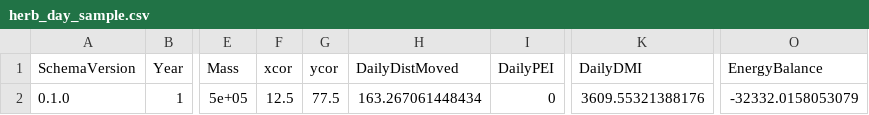
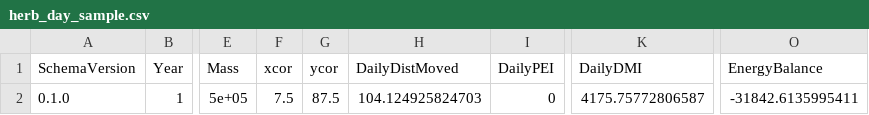
Before and after one commit to BWBrook/herbivoreTTR-legacy, a CSV file: inst/extdata/parity/herb_day_sample.csv, drawn as a sheet; only a part is shown, gaps mark what is left out; the diff names each change by its address in the sheet, - before the commit and + after, or states it on an @@ line.

Commit message:
Fix WP-0.4.4 parity fixture for CI

```diff
--- a/inst/extdata/parity/herb_day_sample.csv
+++ b/inst/extdata/parity/herb_day_sample.csv
-F2 (xcor): 12.5
+F2 (xcor): 7.5
-G2 (ycor): 77.5
+G2 (ycor): 87.5
-H2 (DailyDistMoved): 163.267061448434
+H2 (DailyDistMoved): 104.124925824703
-K2 (DailyDMI): 3609.55321388176
+K2 (DailyDMI): 4175.75772806587
-O2 (EnergyBalance): -32332.0158053079
+O2 (EnergyBalance): -31842.6135995411
```
Also changed, not shown: 1 other file.
